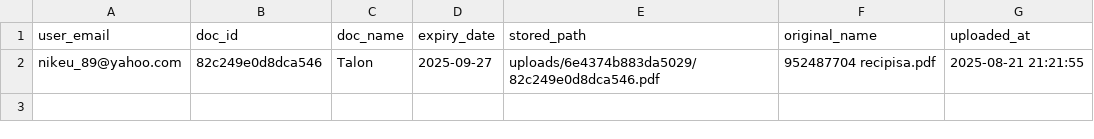
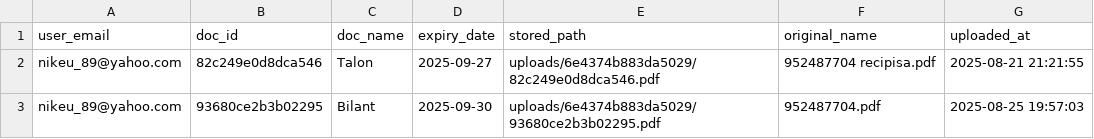
Before and after one commit to stoica89/sertar-digital, a CSV file: dashboard/documente.csv, drawn as a sheet; the diff names each change by its address in the sheet, - before the commit and + after, or states it on an @@ line.

```diff
--- a/dashboard/documente.csv
+++ b/dashboard/documente.csv
+row 3: nikeu_89@yahoo.com | 93680ce2b3b02295 | Bilant | 2025-09-30 | uploads/6e4374b883da5029/93680ce2b3b02295.pdf | 952487704.pdf | 2025-08-25 19:57:03
```
Also changed, not shown: 4 other files.
